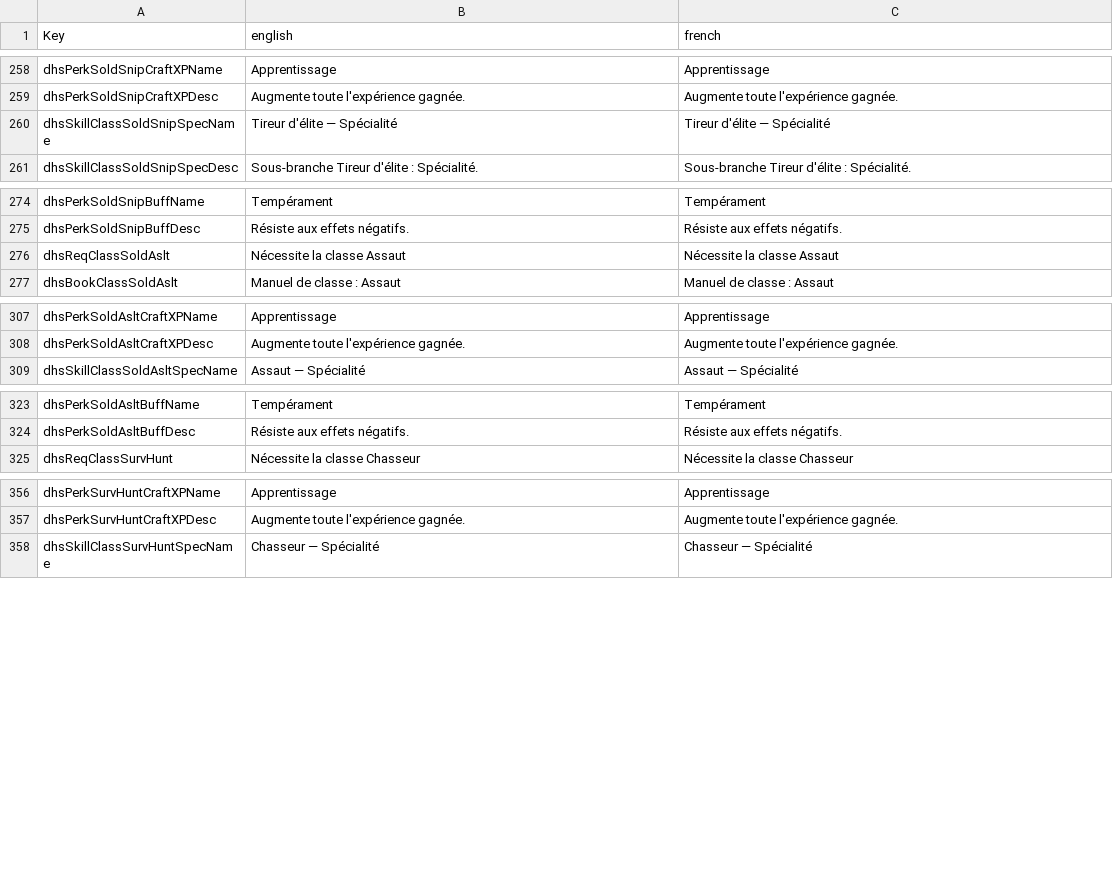
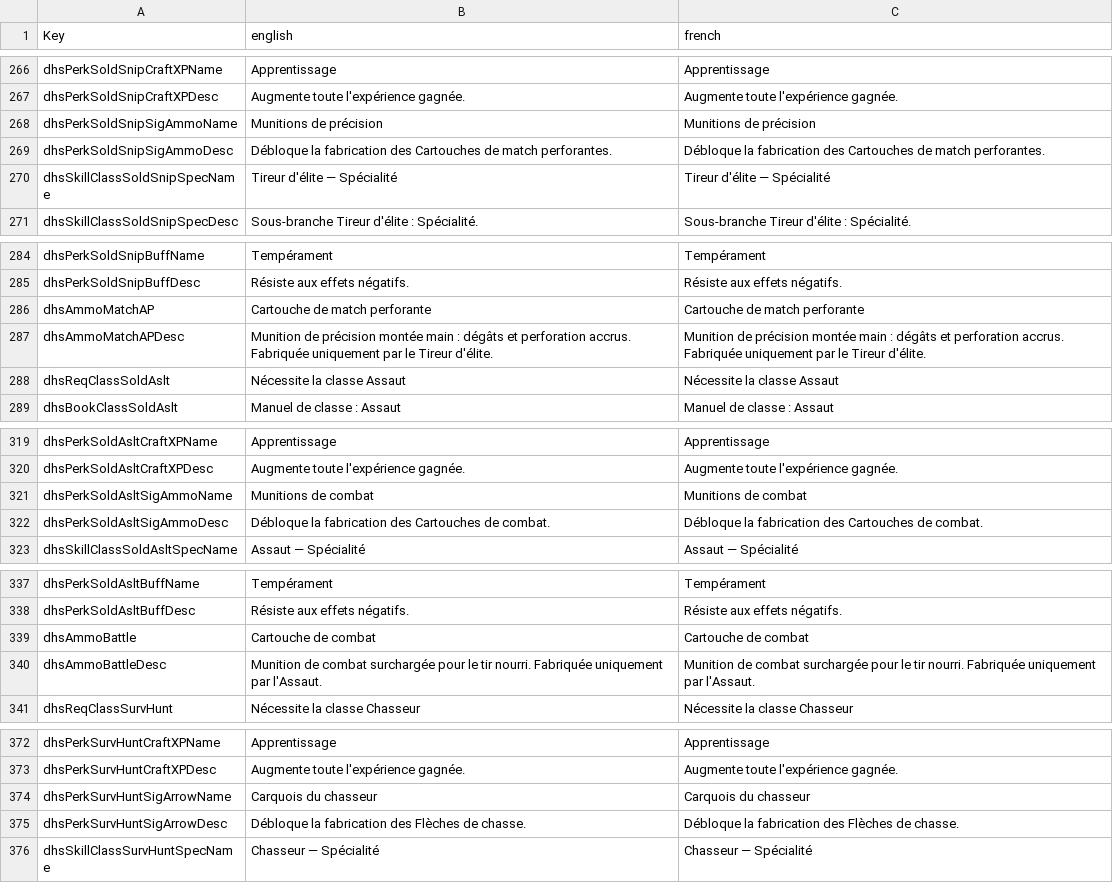
Before and after one commit to Rednic16/7dtd, a CSV file: Mods/DeadHotSummer/Config/Localization.csv, drawn as a sheet; only a part is shown, gaps mark what is left out; the diff covers the shown part only; the diff names each change by its address in the sheet, - before the commit and + after, or states it on an @@ line.

```diff
--- a/Mods/DeadHotSummer/Config/Localization.csv
+++ b/Mods/DeadHotSummer/Config/Localization.csv
+row 268: dhsPerkSoldSnipSigAmmoName | Munitions de précision | Munitions de précision
+row 269: dhsPerkSoldSnipSigAmmoDesc | Débloque la fabrication des Cartouches de match perforantes. | Débloque la fabrication des Cartouches de match perforantes.
+row 286: dhsAmmoMatchAP | Cartouche de match perforante | Cartouche de match perforante
+row 287: dhsAmmoMatchAPDesc | Munition de précision montée main : dégâts et perforation accrus. Fabriquée uniquement par le Tireur d'élite. | Munition de précision montée main : dégâts et perforation accrus. Fabriquée uniquement par le Tireur d'élite.
+row 321: dhsPerkSoldAsltSigAmmoName | Munitions de combat | Munitions de combat
+row 322: dhsPerkSoldAsltSigAmmoDesc | Débloque la fabrication des Cartouches de combat. | Débloque la fabrication des Cartouches de combat.
+row 339: dhsAmmoBattle | Cartouche de combat | Cartouche de combat
+row 340: dhsAmmoBattleDesc | Munition de combat surchargée pour le tir nourri. Fabriquée uniquement par l'Assaut. | Munition de combat surchargée pour le tir nourri. Fabriquée uniquement par l'Assaut.
+row 374: dhsPerkSurvHuntSigArrowName | Carquois du chasseur | Carquois du chasseur
+row 375: dhsPerkSurvHuntSigArrowDesc | Débloque la fabrication des Flèches de chasse. | Débloque la fabrication des Flèches de chasse.
```
Also changed, not shown: 20 added rows elsewhere in this file, 5 other files.
